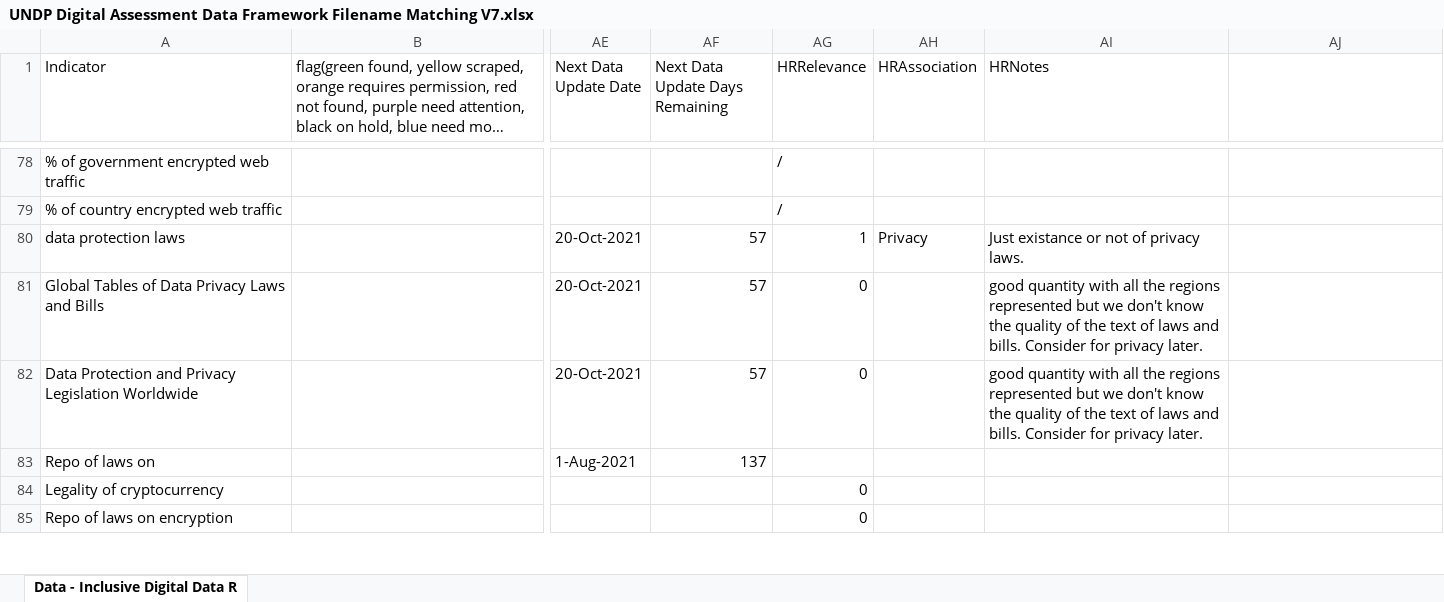
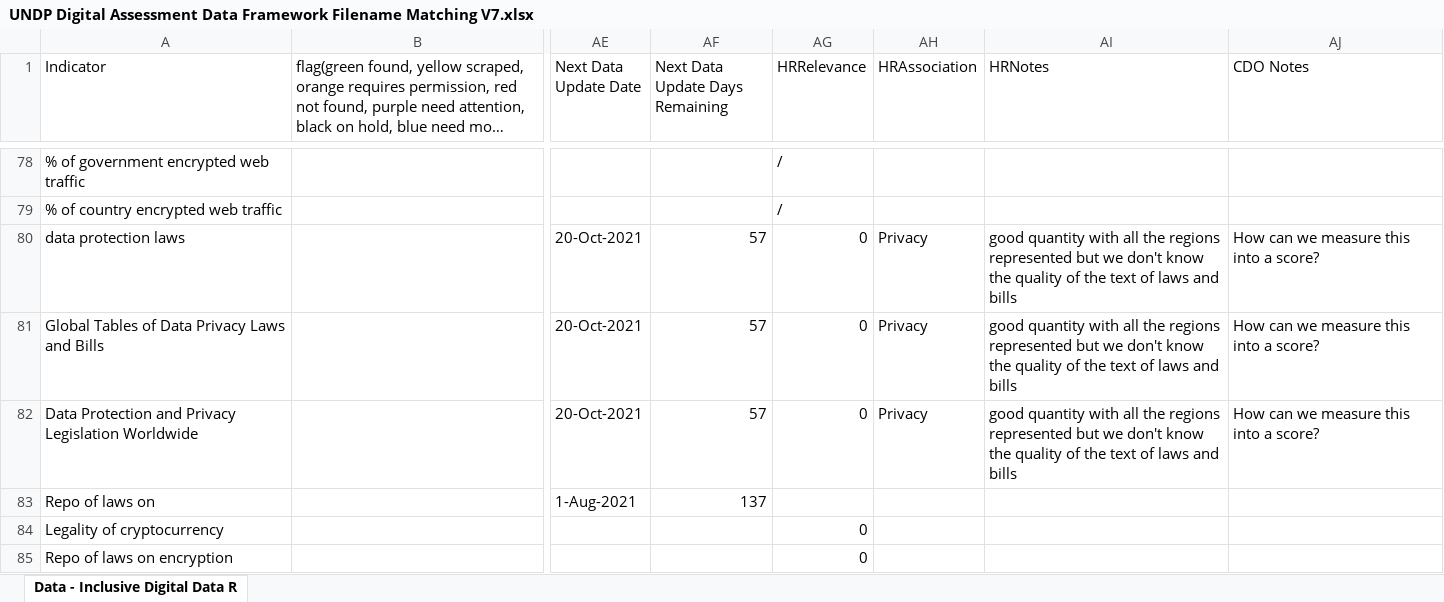
Before and after one commit to undp/digital-development-compass, an Excel workbook: UNDP Digital Assessment Data Framework Filename Matching V7.xlsx, sheet Data - Inclusive Digital Data R, drawn as a sheet; only a part is shown, gaps mark what is left out; long unchanged cells end in …; values as stored, in another font and other column widths than the file's, no cell formats; charts and pictures and conditional formats not drawn; the diff covers the shown part only; the diff names each change by its address in the sheet, - before the commit and + after, or states it on an @@ line.

Commit message:
Update UNDP Digital Assessment Data Framework Filename Matching V7.xlsx

```diff
--- a/UNDP Digital Assessment Data Framework Filename Matching V7.xlsx (sheet Data - Inclusive Digital Data R)
+++ b/UNDP Digital Assessment Data Framework Filename Matching V7.xlsx (sheet Data - Inclusive Digital Data R)
-AJ1: (empty)
+AJ1: CDO Notes
-AG80 (HRRelevance): 1
+AG80 (HRRelevance): 0
-AI80 (HRNotes): Just existance or not of privacy laws.
+AI80 (HRNotes): good quantity with all the regions represented but we don't know the quality of the text of laws and bills
-AJ80:AJ82 (CDO Notes): (empty)
+AJ80:AJ82 (CDO Notes): How can we measure this into a score?
-AH81:AH82 (HRAssociation): (empty)
+AH81:AH82 (HRAssociation): Privacy
-AI81:AI82 (HRNotes): …laws and bills. Consider for privacy later.
+AI81:AI82 (HRNotes): …laws and bills
```
Also changed, not shown: 1 removed row and 53 edited cells elsewhere in this sheet, cell formats.
